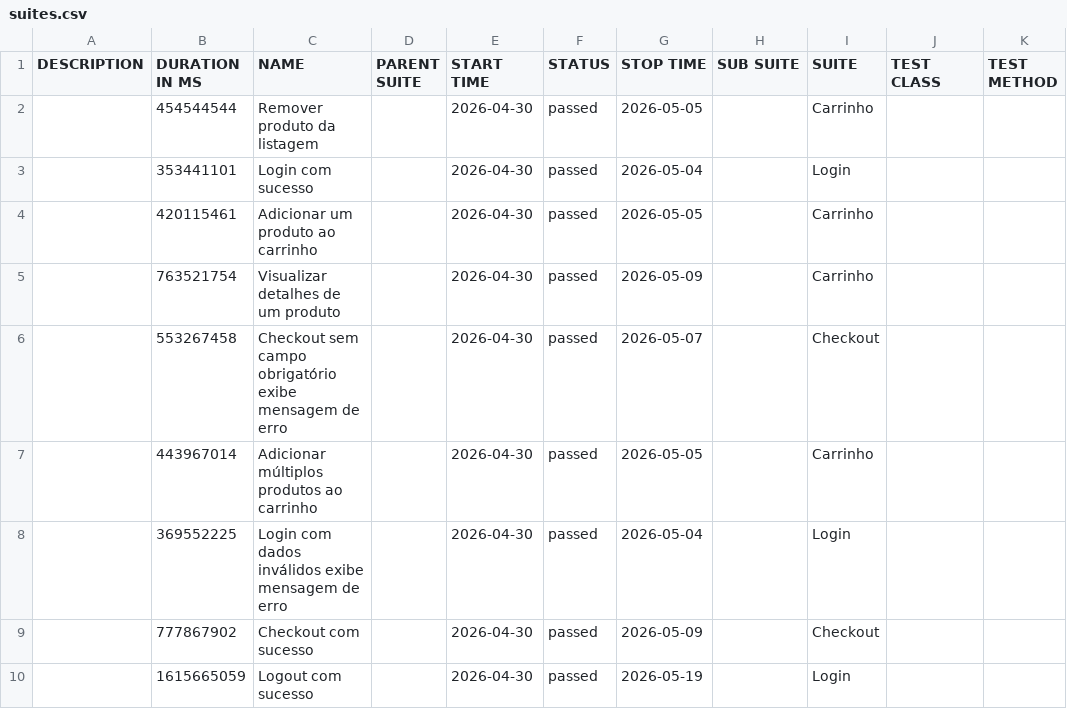
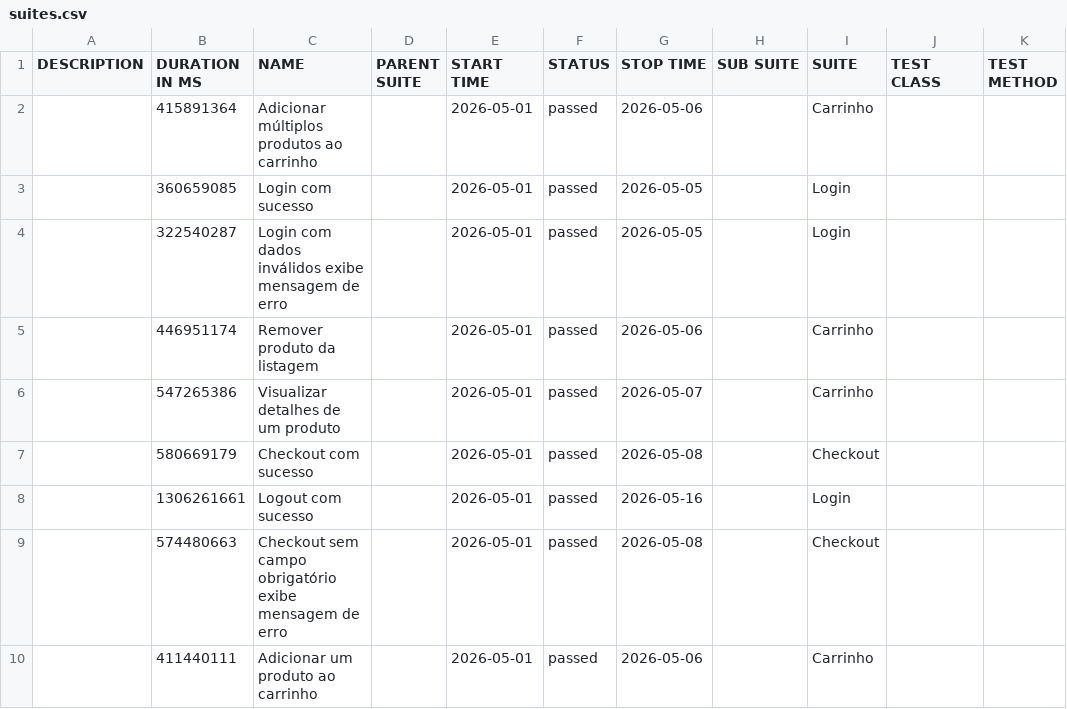
Before and after one commit to JaderTS/test-automation-desafio-outsera, a CSV file: e2e-tests/data/suites.csv, drawn as a sheet.

```diff
--- a/e2e-tests/data/suites.csv
+++ b/e2e-tests/data/suites.csv
@@ -1,10 +1,10 @@
 "DESCRIPTION","DURATION IN MS","NAME","PARENT SUITE","START TIME","STATUS","STOP TIME","SUB SUITE","SUITE","TEST CLASS","TEST METHOD"
-"","454544544","Remover produto da listagem","","2026-04-30","passed","2026-05-05","","Carrinho","",""
-"","353441101","Login com sucesso","","2026-04-30","passed","2026-05-04","","Login","",""
-"","420115461","Adicionar um produto ao carrinho","","2026-04-30","passed","2026-05-05","","Carrinho","",""
-"","763521754","Visualizar detalhes de um produto","","2026-04-30","passed","2026-05-09","","Carrinho","",""
-"","553267458","Checkout sem campo obrigatório exibe mensagem de erro","","2026-04-30","passed","2026-05-07","","Checkout","",""
-"","443967014","Adicionar múltiplos produtos ao carrinho","","2026-04-30","passed","2026-05-05","","Carrinho","",""
-"","369552225","Login com dados inválidos exibe mensagem de erro","","2026-04-30","passed","2026-05-04","","Login","",""
-"","777867902","Checkout com sucesso","","2026-04-30","passed","2026-05-09","","Checkout","",""
-"","1615665059","Logout com sucesso","","2026-04-30","passed","2026-05-19","","Login","",""
+"","415891364","Adicionar múltiplos produtos ao carrinho","","2026-05-01","passed","2026-05-06","","Carrinho","",""
+"","360659085","Login com sucesso","","2026-05-01","passed","2026-05-05","","Login","",""
+"","322540287","Login com dados inválidos exibe mensagem de erro","","2026-05-01","passed","2026-05-05","","Login","",""
+"","446951174","Remover produto da listagem","","2026-05-01","passed","2026-05-06","","Carrinho","",""
+"","547265386","Visualizar detalhes de um produto","","2026-05-01","passed","2026-05-07","","Carrinho","",""
+"","580669179","Checkout com sucesso","","2026-05-01","passed","2026-05-08","","Checkout","",""
+"","1306261661","Logout com sucesso","","2026-05-01","passed","2026-05-16","","Login","",""
+"","574480663","Checkout sem campo obrigatório exibe mensagem de erro","","2026-05-01","passed","2026-05-08","","Checkout","",""
+"","411440111","Adicionar um produto ao carrinho","","2026-05-01","passed","2026-05-06","","Carrinho","",""
```
Also changed, not shown: 44 other files.
